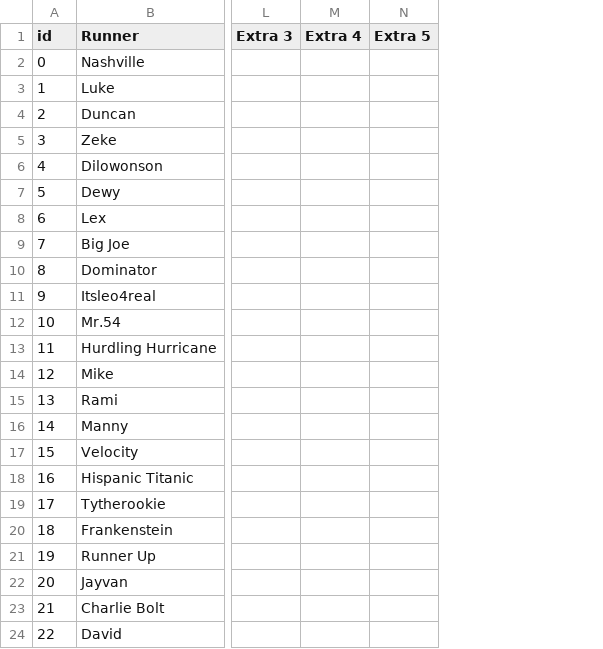
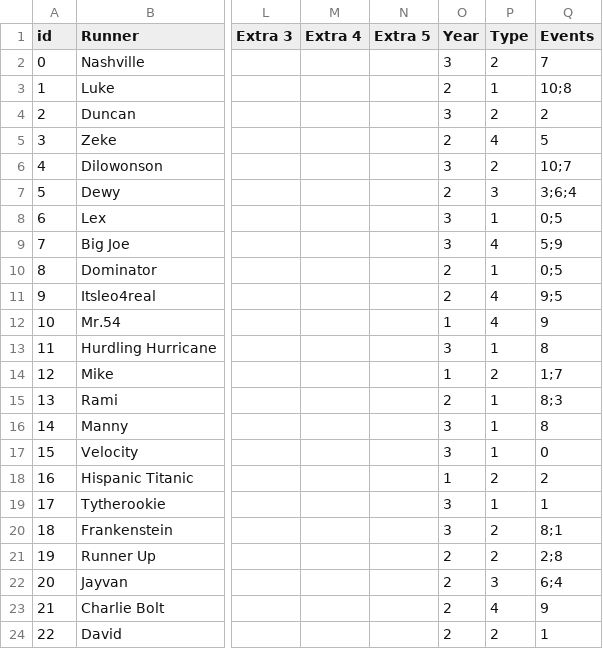
Before and after one commit to BigGameProductions/TrackMayhem2, a CSV file: Track Mayhem/Assets/StreamingAssets/characters.csv, drawn as a sheet; only a part is shown, gaps mark what is left out; the diff names each change by its address in the sheet, - before the commit and + after, or states it on an @@ line.

```diff
--- a/Track Mayhem/Assets/StreamingAssets/characters.csv
+++ b/Track Mayhem/Assets/StreamingAssets/characters.csv
+column O (Year), rows 2-24: 3 | 2 | 3 | 2 | 3 | 2 | 3 | 3 | 2 | 2 | 1 | 3 | 1 | 2 | 3 | 3 | 1 | 3 | 3 | 2 | 2 | 2 | 2
+column P (Type), rows 2-24: 2 | 1 | 2 | 4 | 2 | 3 | 1 | 4 | 1 | 4 | 4 | 1 | 2 | 1 | 1 | 1 | 2 | 1 | 2 | 2 | 3 | 4 | 2
+column Q (Events), rows 2-24: 7 | 10;8 | 2 | 5 | 10;7 | 3;6;4 | 0;5 | 5;9 | 0;5 | 9;5 | 9 | 8 | 1;7 | 8;3 | 8 | 0 | 2 | 1 | 8;1 | 2;8 | 6;4 | 9 | 1
```
Also changed, not shown: 13 other files.
